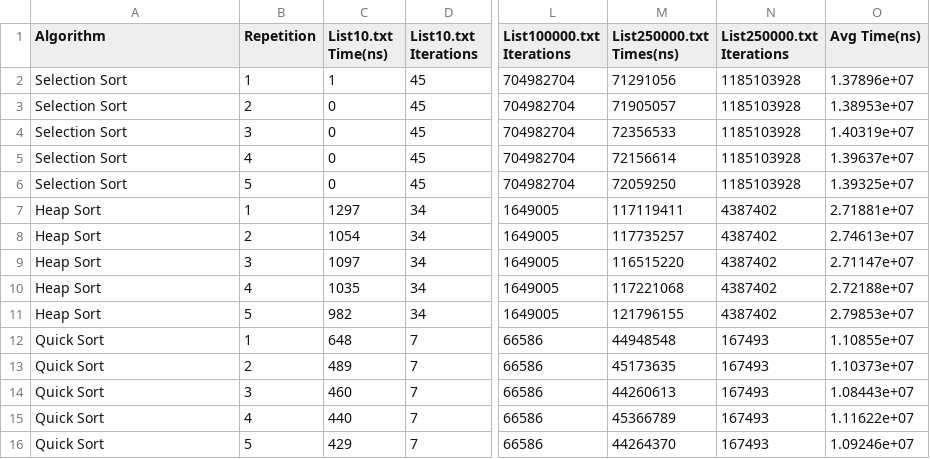
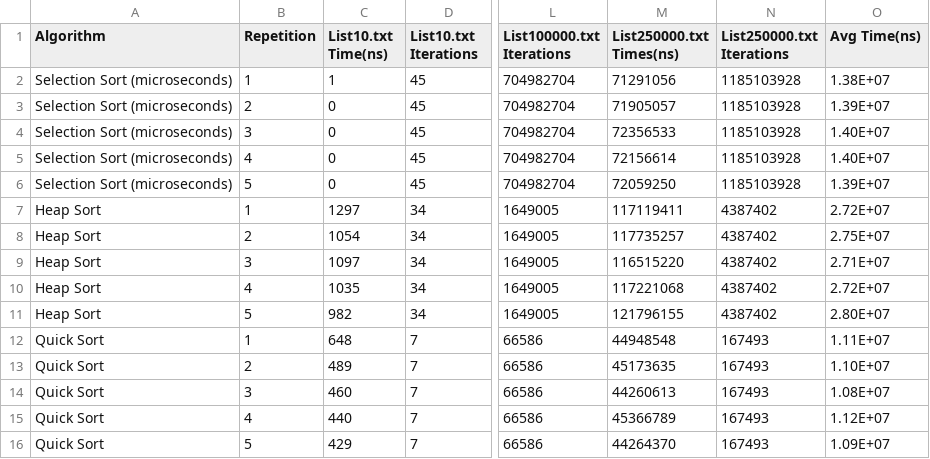
Before and after one commit to m4ngo5/2120-Project, a CSV file: finalSortResults.csv, drawn as a sheet; only a part is shown, gaps mark what is left out; the diff names each change by its address in the sheet, - before the commit and + after, or states it on an @@ line.

Commit message:
Updated with microseconds label on selection sort

```diff
--- a/finalSortResults.csv
+++ b/finalSortResults.csv
-A2:A6 (Algorithm): Selection Sort
+A2:A6 (Algorithm): Selection Sort (microseconds)
-O2 (Avg Time(ns)): 1.37896e+07
+O2 (Avg Time(ns)): 1.38E+07
-O3 (Avg Time(ns)): 1.38953e+07
+O3 (Avg Time(ns)): 1.39E+07
-O4 (Avg Time(ns)): 1.40319e+07
+O4 (Avg Time(ns)): 1.40E+07
-O5 (Avg Time(ns)): 1.39637e+07
+O5 (Avg Time(ns)): 1.40E+07
-O6 (Avg Time(ns)): 1.39325e+07
+O6 (Avg Time(ns)): 1.39E+07
-O7 (Avg Time(ns)): 2.71881e+07
+O7 (Avg Time(ns)): 2.72E+07
-O8 (Avg Time(ns)): 2.74613e+07
+O8 (Avg Time(ns)): 2.75E+07
-O9 (Avg Time(ns)): 2.71147e+07
+O9 (Avg Time(ns)): 2.71E+07
-O10 (Avg Time(ns)): 2.72188e+07
+O10 (Avg Time(ns)): 2.72E+07
-O11 (Avg Time(ns)): 2.79853e+07
+O11 (Avg Time(ns)): 2.80E+07
-O12 (Avg Time(ns)): 1.10855e+07
+O12 (Avg Time(ns)): 1.11E+07
-O13 (Avg Time(ns)): 1.10373e+07
+O13 (Avg Time(ns)): 1.10E+07
-O14 (Avg Time(ns)): 1.08443e+07
+O14 (Avg Time(ns)): 1.08E+07
-O15 (Avg Time(ns)): 1.11622e+07
+O15 (Avg Time(ns)): 1.12E+07
-O16 (Avg Time(ns)): 1.09246e+07
+O16 (Avg Time(ns)): 1.09E+07
```
